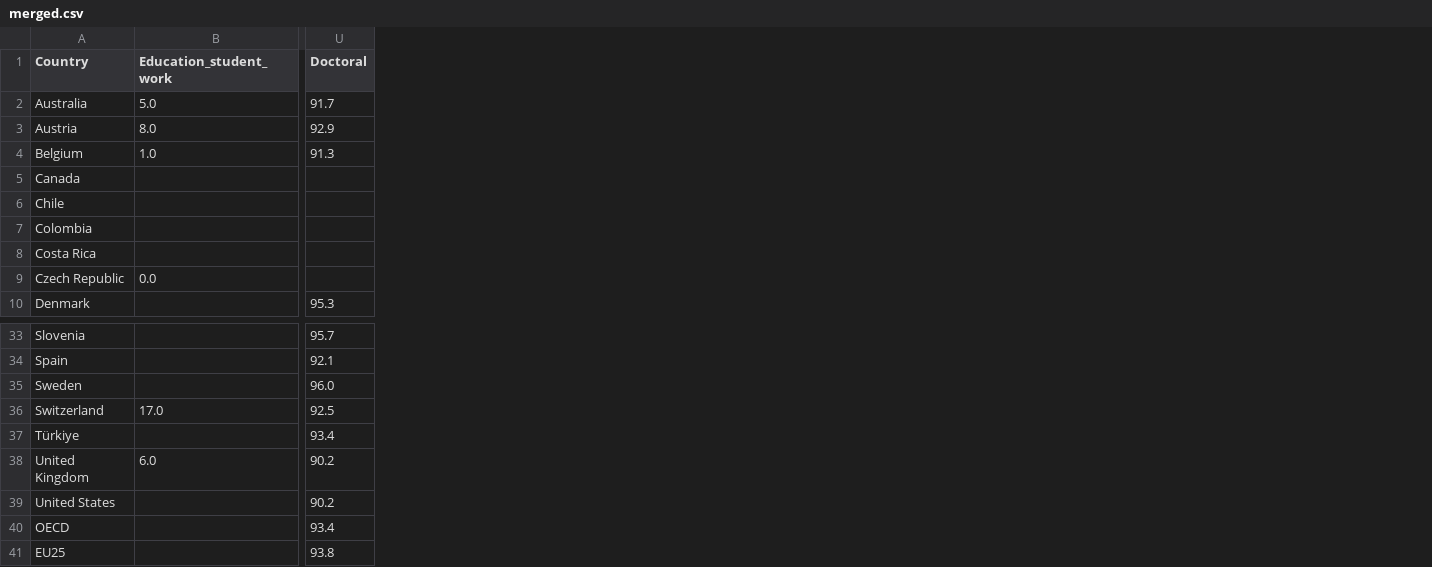
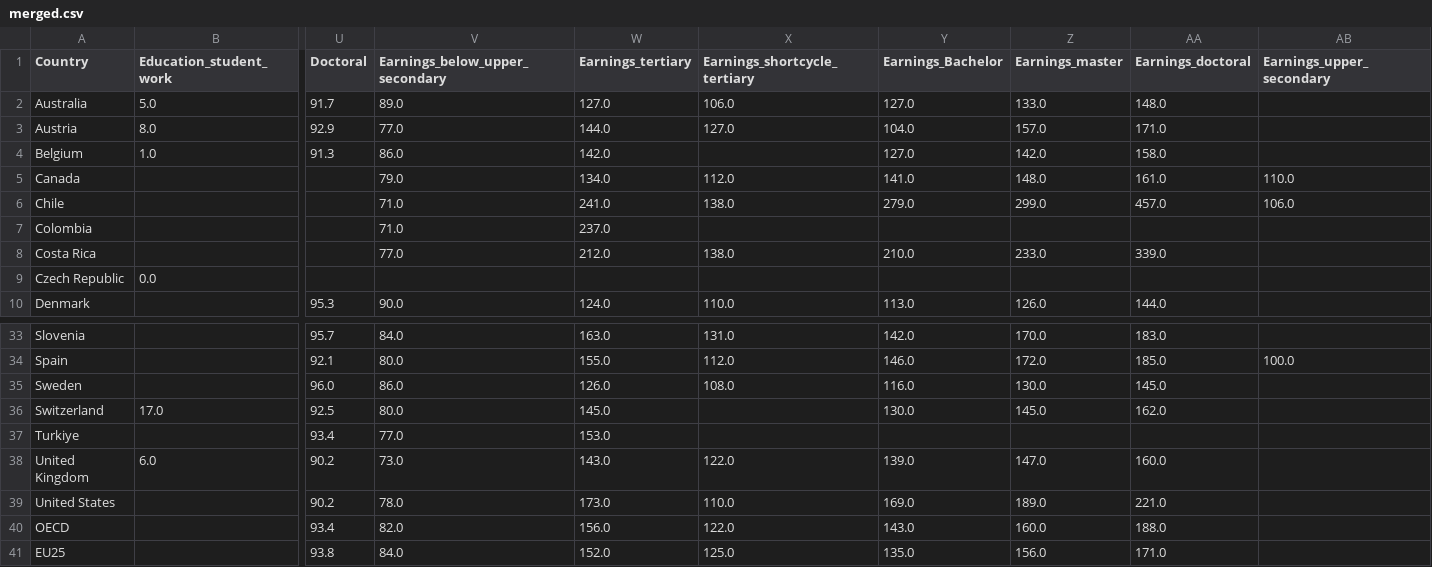
Before and after one commit to Benedart/Interactive-Information-Visualization, a CSV file: data/merged.csv, drawn as a sheet; only a part is shown, gaps mark what is left out; the diff names each change by its address in the sheet, - before the commit and + after, or states it on an @@ line.

Commit message:
Added earnings column to dataset

```diff
--- a/data/merged.csv
+++ b/data/merged.csv
+column V (Earnings_below_upper_secondary), rows 2-10: 89.0 | 77.0 | 86.0 | 79.0 | 71.0 | 71.0 | 77.0 |  | 90.0; rows 33-41: 84.0 | 80.0 | 86.0 | 80.0 | 77.0 | 73.0 | 78.0 | 82.0 | 84.0
+column W (Earnings_tertiary), rows 2-10: 127.0 | 144.0 | 142.0 | 134.0 | 241.0 | 237.0 | 212.0 |  | 124.0; rows 33-41: 163.0 | 155.0 | 126.0 | 145.0 | 153.0 | 143.0 | 173.0 | 156.0 | 152.0
+column X (Earnings_shortcycle_tertiary), rows 2-10: 106.0 | 127.0 |  | 112.0 | 138.0 |  | 138.0 |  | 110.0; rows 33-41: 131.0 | 112.0 | 108.0 |  |  | 122.0 | 110.0 | 122.0 | 125.0
+column Y (Earnings_Bachelor), rows 2-10: 127.0 | 104.0 | 127.0 | 141.0 | 279.0 |  | 210.0 |  | 113.0; rows 33-41: 142.0 | 146.0 | 116.0 | 130.0 |  | 139.0 | 169.0 | 143.0 | 135.0
+column Z (Earnings_master), rows 2-10: 133.0 | 157.0 | 142.0 | 148.0 | 299.0 |  | 233.0 |  | 126.0; rows 33-41: 170.0 | 172.0 | 130.0 | 145.0 |  | 147.0 | 189.0 | 160.0 | 156.0
+column AA (Earnings_doctoral), rows 2-10: 148.0 | 171.0 | 158.0 | 161.0 | 457.0 |  | 339.0 |  | 144.0; rows 33-41: 183.0 | 185.0 | 145.0 | 162.0 |  | 160.0 | 221.0 | 188.0 | 171.0
+column AB (Earnings_upper_secondary), rows 5-6: 110.0 | 106.0; row 34: 100.0
-A37 (Country): Türkiye
+A37 (Country): Turkiye
```
Also changed, not shown: 1 other file.
